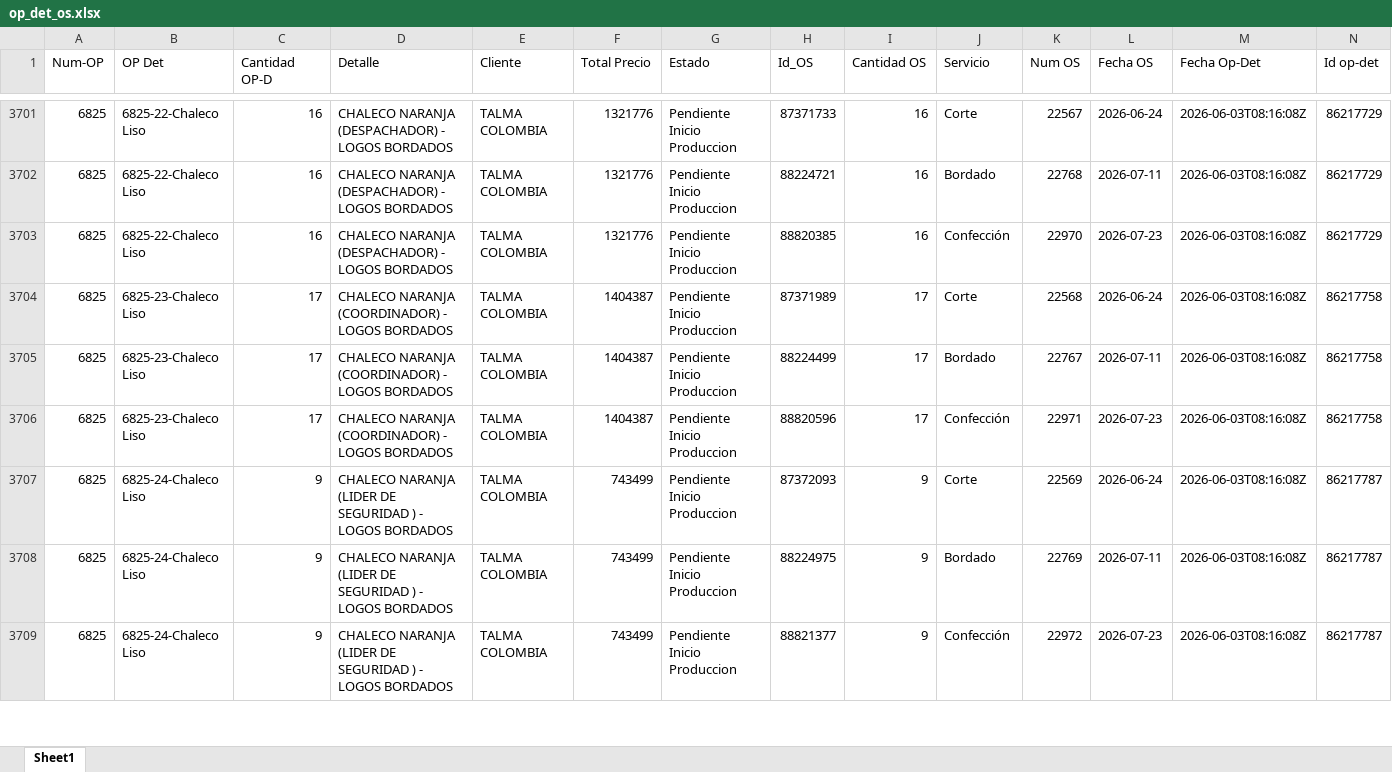
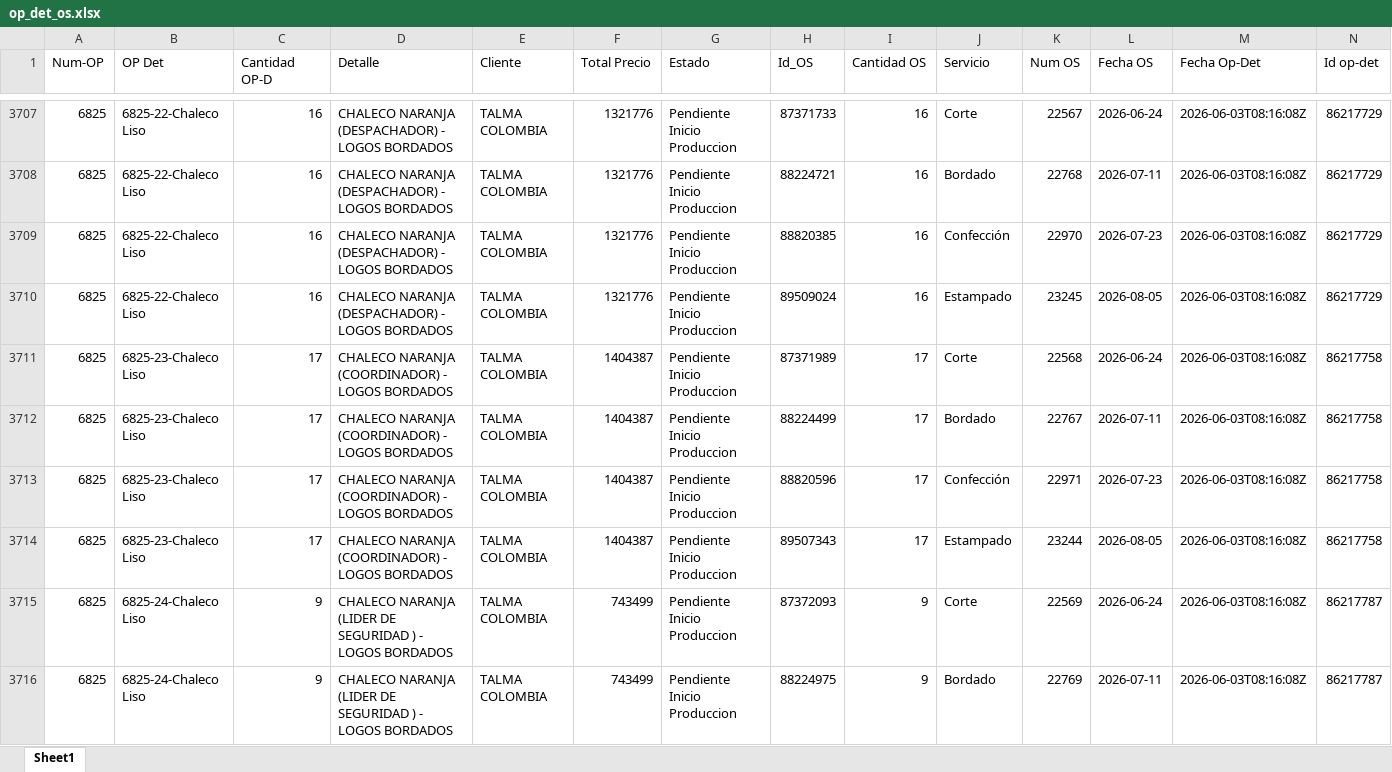
Before and after one commit to LalaSolarteW/actualizacion-ops-produccion, an Excel workbook: op_det_os.xlsx, sheet Sheet1, drawn as a sheet; only a part is shown, gaps mark what is left out; the shorter side is filled out with more unchanged rows; values as stored, in another font and other column widths than the file's, no borders; the diff covers the shown part only; the diff names each change by its address in the sheet, - before the commit and + after, or states it on an @@ line.

```diff
--- a/op_det_os.xlsx (sheet Sheet1)
+++ b/op_det_os.xlsx (sheet Sheet1)
+row 3710: 6825 | 6825-22-Chaleco Liso | 16 | CHALECO NARANJA (DESPACHADOR) - LOGOS BORDADOS | TALMA COLOMBIA | 1321776 | Pendiente Inicio Produccion | 89509024 | 16 | Estampado | 23245 | 2026-08-05 | 2026-06-03T08:16:08Z | 86217729
+row 3714: 6825 | 6825-23-Chaleco Liso | 17 | CHALECO NARANJA (COORDINADOR) - LOGOS BORDADOS | TALMA COLOMBIA | 1404387 | Pendiente Inicio Produccion | 89507343 | 17 | Estampado | 23244 | 2026-08-05 | 2026-06-03T08:16:08Z | 86217758
```
Also changed, not shown: 45 added rows, 5 removed rows and 35 edited cells elsewhere in this sheet, op_det_completo.xlsx.
